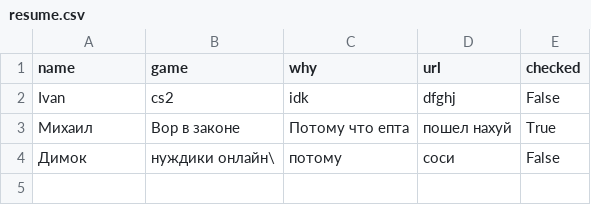
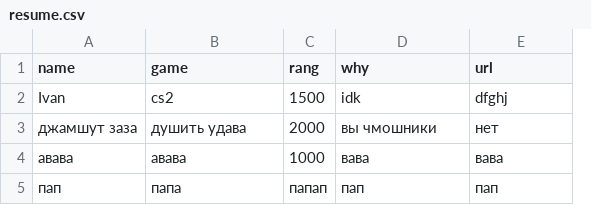
Before and after one commit to linxum/predatory_beavers_bot, a CSV file: resources/resume.csv, drawn as a sheet; removed rows and columns are numbered as before the commit, all else as after; the diff names each change by its address in the sheet, - before the commit and + after, or states it on an @@ line.

Commit message:
Added rang column

```diff
--- a/resources/resume.csv
+++ b/resources/resume.csv
+column C (rang), row 2: 1500
-column E (checked), row 2: False
-row 3: Михаил | Вор в законе | Потому что епта | пошел нахуй | True
-row 4: Димок | нуждики онлайн\ | потому | соси | False
+row 3: джамшут заза | душить удава | 2000 | вы чмошники | нет
+row 4: авава | авава | 1000 | вава | вава
+row 5: пап | папа | папап | пап | пап
```
